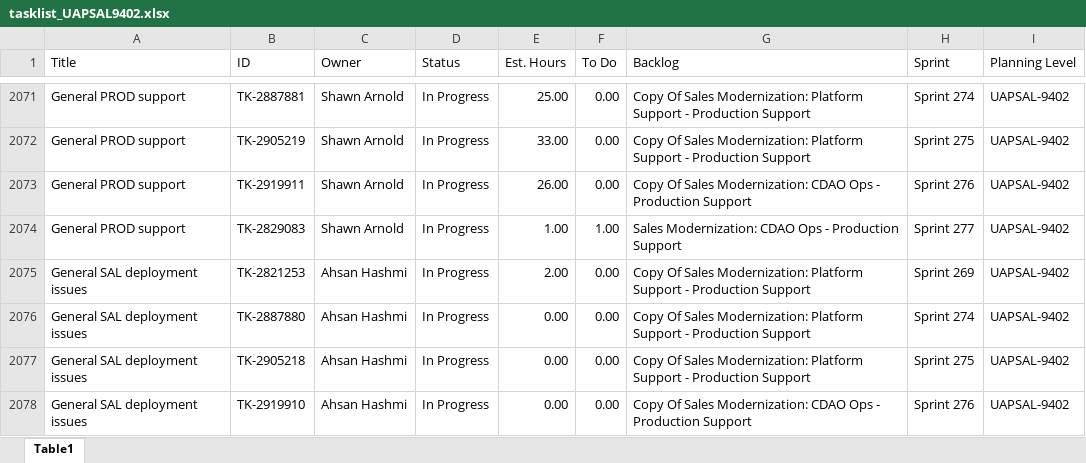
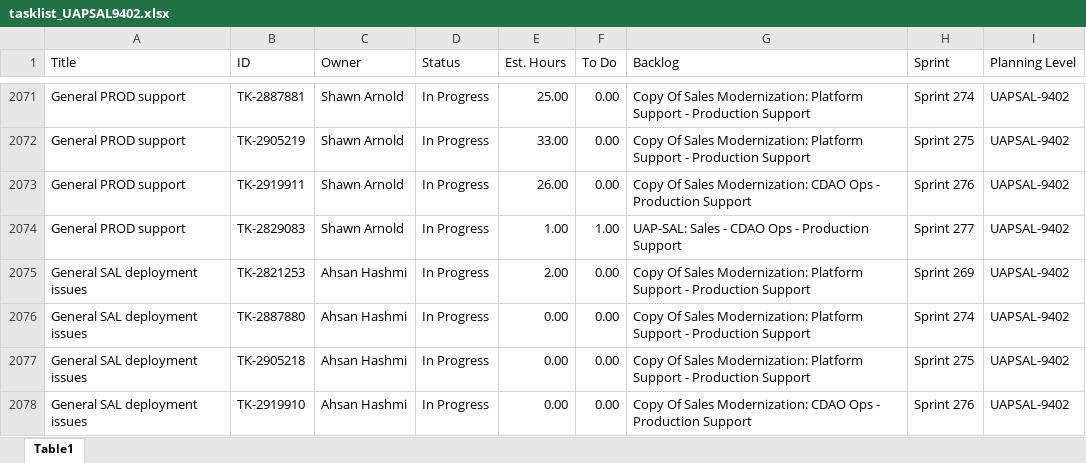
Before and after one commit to usps-dataeng/versionone-dashboard, an Excel workbook: tasklist_UAPSAL9402.xlsx, sheet Table1, drawn as a sheet; only a part is shown, gaps mark what is left out; values as stored, in another font and other column widths than the file's, no borders; the diff covers the shown part only; the diff names each change by its address in the sheet, - before the commit and + after, or states it on an @@ line.

```diff
--- a/tasklist_UAPSAL9402.xlsx (sheet Table1)
+++ b/tasklist_UAPSAL9402.xlsx (sheet Table1)
-G2074 (Backlog): Sales Modernization: CDAO Ops…
+G2074 (Backlog): UAP-SAL: Sales - CDAO Ops…
```
Also changed, not shown: 17 edited cells elsewhere in this sheet, tasklist_CDAS6441.xlsx, tasklist_EDS4834.xlsx, 5 other files.
